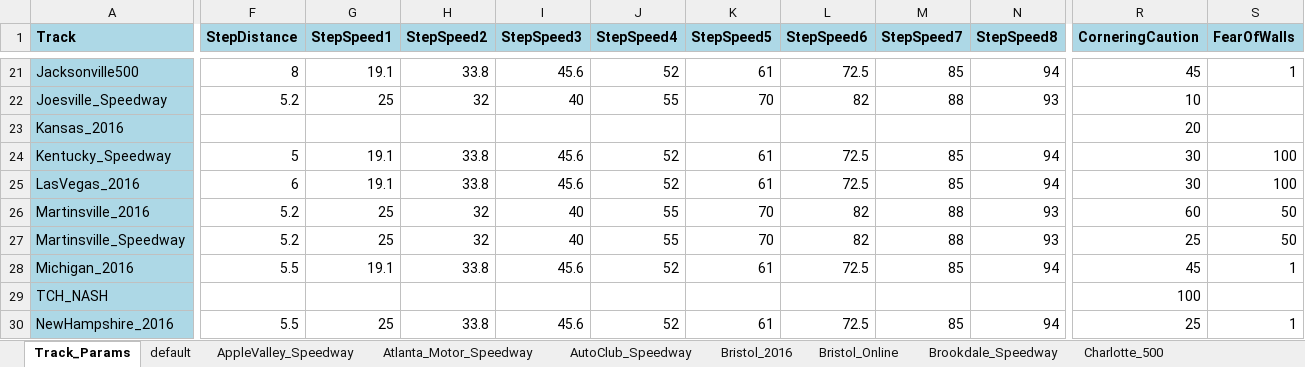
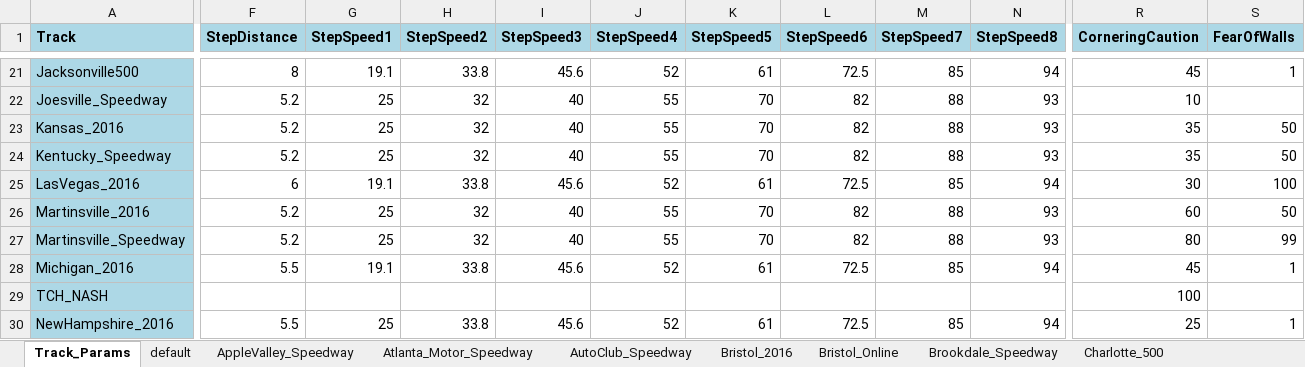
Before and after one commit to dosequis56/rfactorvehicles, an Excel workbook: SCNG2023/SCNG23.xlsx, sheet Track_Params, drawn as a sheet; only a part is shown, gaps mark what is left out; values as stored, in another font and other column widths than the file's, no borders; the diff covers the shown part only; the diff names each change by its address in the sheet, - before the commit and + after, or states it on an @@ line.

```diff
--- a/SCNG2023/SCNG23.xlsx (sheet Track_Params)
+++ b/SCNG2023/SCNG23.xlsx (sheet Track_Params)
-F23 (StepDistance): (empty)
+F23 (StepDistance): 5.2
-G23 (StepSpeed1): (empty)
+G23 (StepSpeed1): 25
-H23 (StepSpeed2): (empty)
+H23 (StepSpeed2): 32
-I23 (StepSpeed3): (empty)
+I23 (StepSpeed3): 40
-J23 (StepSpeed4): (empty)
+J23 (StepSpeed4): 55
-K23 (StepSpeed5): (empty)
+K23 (StepSpeed5): 70
-L23 (StepSpeed6): (empty)
+L23 (StepSpeed6): 82
-M23 (StepSpeed7): (empty)
+M23 (StepSpeed7): 88
-N23 (StepSpeed8): (empty)
+N23 (StepSpeed8): 93
-R23 (CorneringCaution): 20
+R23 (CorneringCaution): 35
-S23 (FearOfWalls): (empty)
+S23 (FearOfWalls): 50
-F24 (StepDistance): 5
+F24 (StepDistance): 5.2
-G24 (StepSpeed1): 19.1
+G24 (StepSpeed1): 25
-H24 (StepSpeed2): 33.8
+H24 (StepSpeed2): 32
-I24 (StepSpeed3): 45.6
+I24 (StepSpeed3): 40
-J24 (StepSpeed4): 52
+J24 (StepSpeed4): 55
-K24 (StepSpeed5): 61
+K24 (StepSpeed5): 70
-L24 (StepSpeed6): 72.5
+L24 (StepSpeed6): 82
-M24 (StepSpeed7): 85
+M24 (StepSpeed7): 88
-N24 (StepSpeed8): 94
+N24 (StepSpeed8): 93
-R24 (CorneringCaution): 30
+R24 (CorneringCaution): 35
-S24 (FearOfWalls): 100
+S24 (FearOfWalls): 50
-R27 (CorneringCaution): 25
+R27 (CorneringCaution): 80
-S27 (FearOfWalls): 50
+S27 (FearOfWalls): 99
```
Also changed, not shown: 156 edited cells elsewhere in this sheet, sheet Talladega_2016, sheet NIR, sheet North_Wilkesboro, sheet Bristol_2016, sheet default, sheet Martinsville_Speedway, 3 more sheets, 5 other files.
